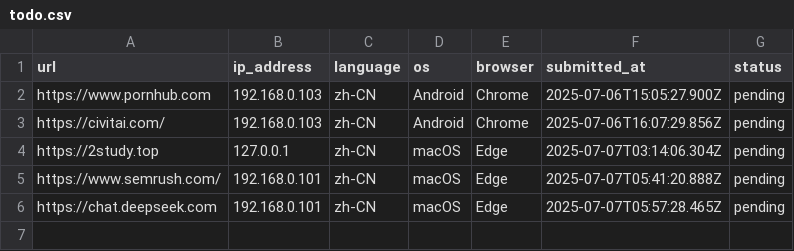
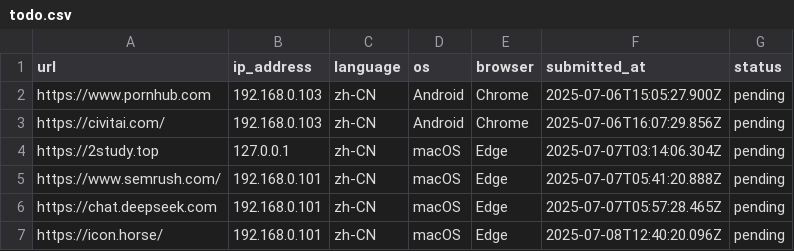
Before and after one commit to excing/testnote, a CSV file: todo.csv, drawn as a sheet.

Commit message:
Add todo item

```diff
--- a/todo.csv
+++ b/todo.csv
@@ -6 +6,2 @@ url,ip_address,language,os,browser,submitted_at,status
 "https://chat.deepseek.com","192.168.0.101","zh-CN","macOS","Edge","2025-07-07T05:57:28.465Z","pending"
+https://icon.horse/,192.168.0.101,zh-CN,macOS,Edge,2025-07-08T12:40:20.096Z,pending
```
